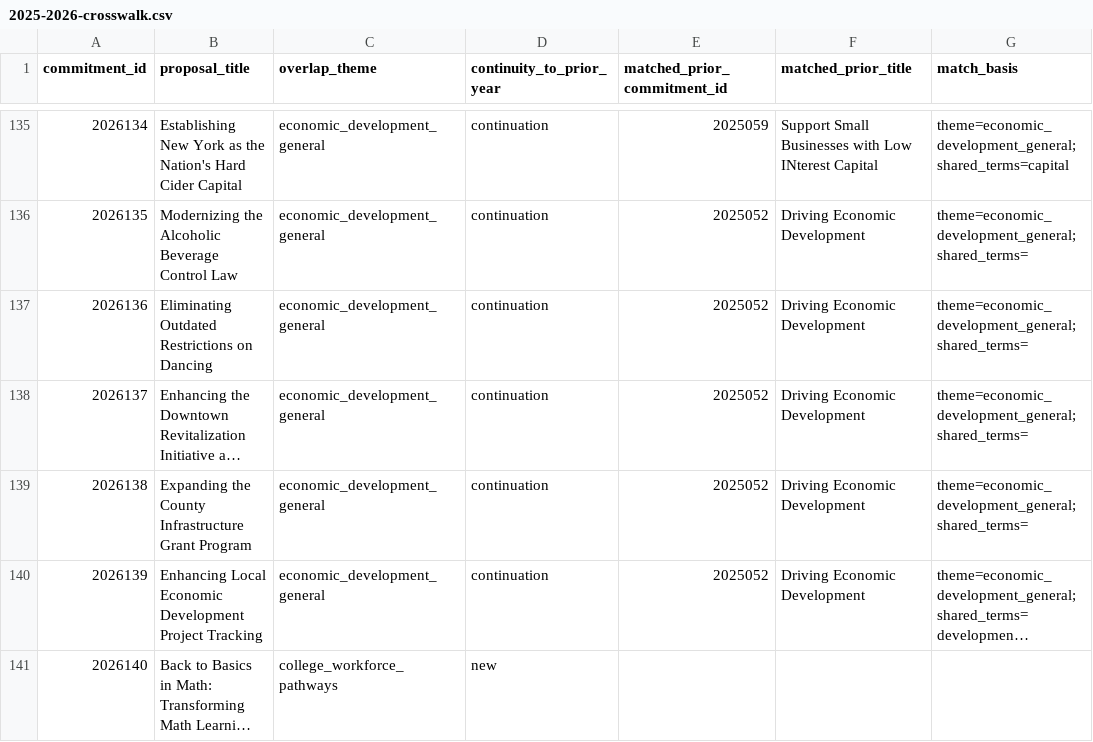
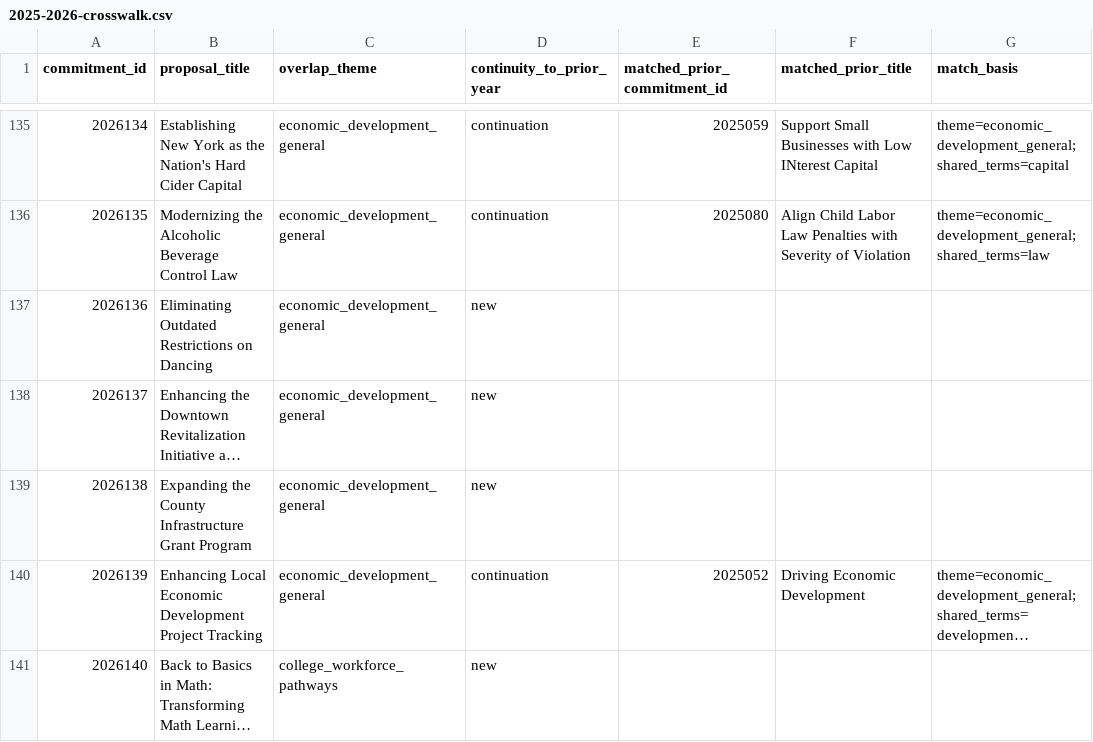
Before and after one commit to tedalcorn/NYSOTS, a CSV file: 2025-2026-crosswalk.csv, drawn as a sheet; only a part is shown, gaps mark what is left out; long unchanged cells end in …; the diff covers the shown part only; the diff names each change by its address in the sheet, - before the commit and + after, or states it on an @@ line.

```diff
--- a/2025-2026-crosswalk.csv
+++ b/2025-2026-crosswalk.csv
-E136 (matched_prior_commitment_id): 2025052
+E136 (matched_prior_commitment_id): 2025080
-F136 (matched_prior_title): Driving Economic Development
+F136 (matched_prior_title): Align Child Labor Law Penalties with Severity of Violation
-G136 (match_basis): theme=economic_development_general; shared_terms=
+G136 (match_basis): theme=economic_development_general; shared_terms=law
-D137:D139 (continuity_to_prior_year): continuation
+D137:D139 (continuity_to_prior_year): new
-E137:E139 (matched_prior_commitment_id): 2025052
+E137:E139 (matched_prior_commitment_id): (empty)
-F137:F139 (matched_prior_title): Driving Economic Development
+F137:F139 (matched_prior_title): (empty)
-G137:G139 (match_basis): theme=economic_development_general; shared_terms=
+G137:G139 (match_basis): (empty)
```
Also changed, not shown: 53 edited cells elsewhere in this file, 2022-2023-crosswalk.csv, 2022-enriched-inventory.csv, 10 other files.
